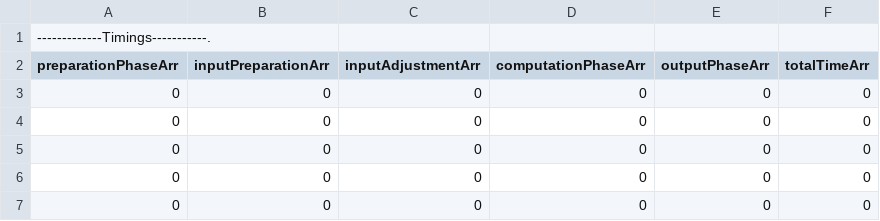
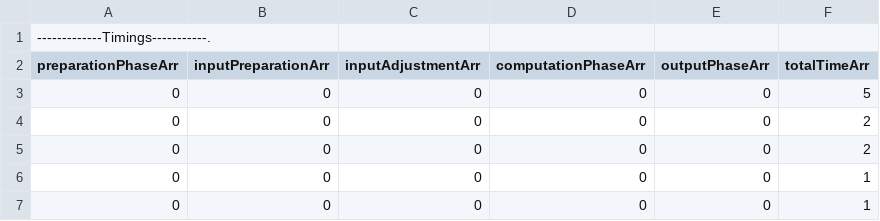
Before and after one commit to cryptobiu/MPCHonestMajority, a CSV file: testadd.txtTimes3.csv, drawn as a sheet.

```diff
--- a/testadd.txtTimes3.csv
+++ b/testadd.txtTimes3.csv
@@ -2,6 +2,6 @@
 preparationPhaseArr,inputPreparationArr,inputAdjustmentArr,computationPhaseArr,outputPhaseArr, totalTimeArr,
-0,0,0,0,0,0,
-0,0,0,0,0,0,
-0,0,0,0,0,0,
-0,0,0,0,0,0,
-0,0,0,0,0,0,
+0,0,0,0,0,5,
+0,0,0,0,0,2,
+0,0,0,0,0,2,
+0,0,0,0,0,1,
+0,0,0,0,0,1,
```
Also changed, not shown: testadd.txtTimes1.csv, testadd.txtTimes2.csv, 5 other files.
